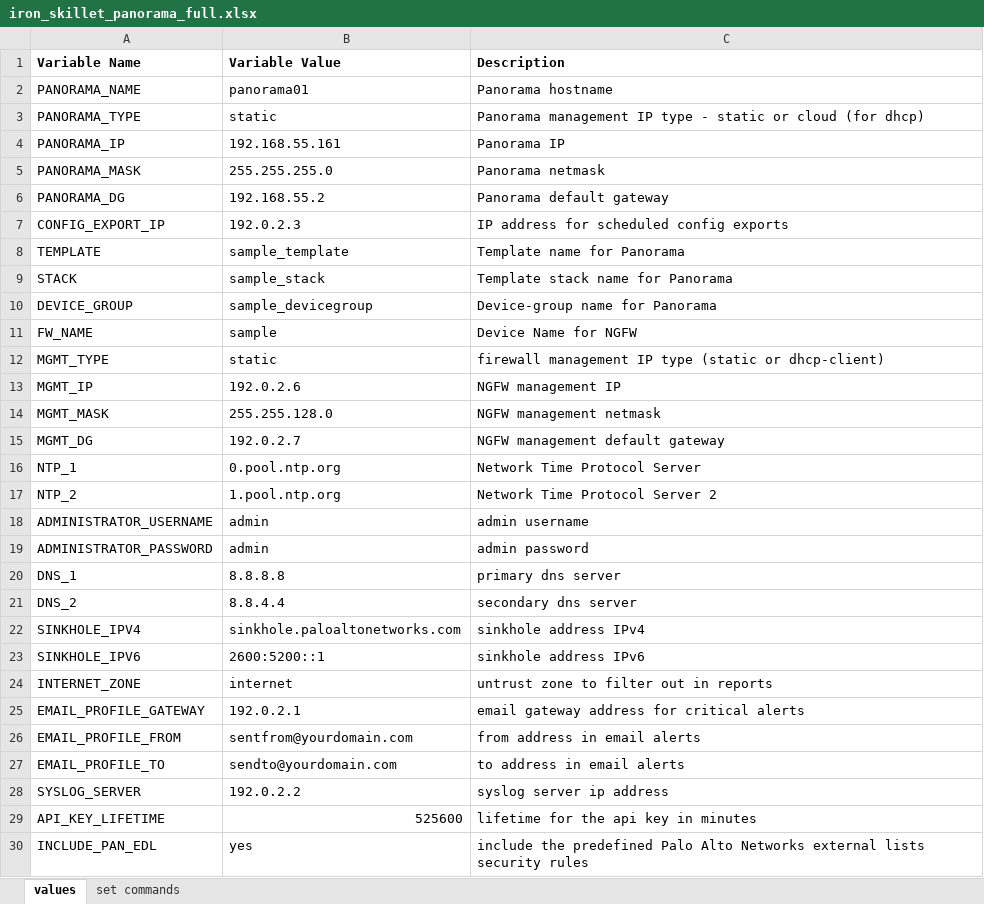
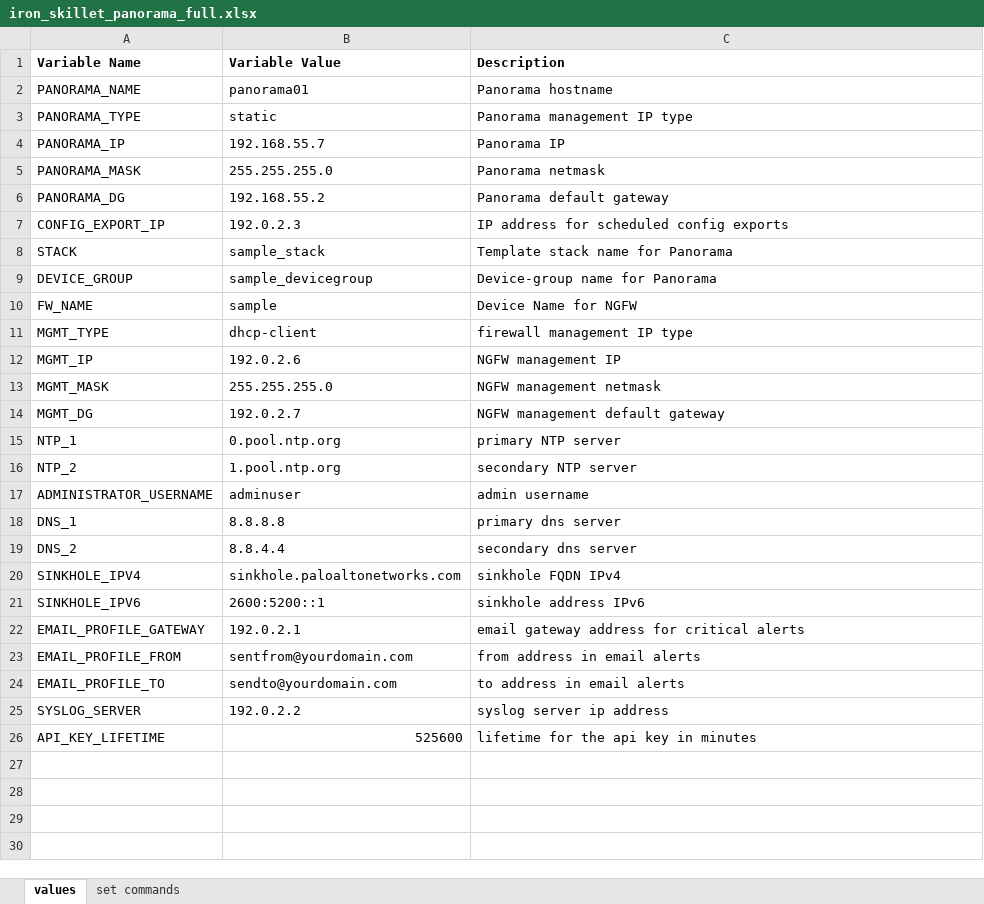
Before and after one commit to PaloAltoNetworks/iron-skillet, an Excel workbook: templates/panorama/set_commands/iron_skillet_panorama_full.xlsx, sheet values, drawn as a sheet; values as stored, in another font and other column widths than the file's, no borders; removed rows and columns are numbered as before the commit, all else as after; the diff names each change by its address in the sheet, - before the commit and + after, or states it on an @@ line.

Commit message:
set commands for panorama

```diff
--- a/templates/panorama/set_commands/iron_skillet_panorama_full.xlsx (sheet values)
+++ b/templates/panorama/set_commands/iron_skillet_panorama_full.xlsx (sheet values)
-C3 (Description): Panorama management IP type - static or cloud (for dhcp)
+C3 (Description): Panorama management IP type
-B4 (Variable Value): 192.168.55.161
+B4 (Variable Value): 192.168.55.7
-row 8: TEMPLATE | sample_template | Template name for Panorama
-B11 (Variable Value): static
+B11 (Variable Value): dhcp-client
-C11 (Description): firewall management IP type (static or dhcp-client)
+C11 (Description): firewall management IP type
-B13 (Variable Value): 255.255.128.0
+B13 (Variable Value): 255.255.255.0
-C15 (Description): Network Time Protocol Server
+C15 (Description): primary NTP server
-C16 (Description): Network Time Protocol Server 2
+C16 (Description): secondary NTP server
-B17 (Variable Value): admin
+B17 (Variable Value): adminuser
-row 19: ADMINISTRATOR_PASSWORD | admin | admin password
-C20 (Description): sinkhole address IPv4
+C20 (Description): sinkhole FQDN IPv4
-row 24: INTERNET_ZONE | internet | untrust zone to filter out in reports
-row 30: INCLUDE_PAN_EDL | yes | include the predefined Palo Alto Networks external lists security rules
```
Also changed, not shown: sheet set commands, formulas that keep their value, templates/panos/set_commands/iron_skillet_panos_full.xlsx, 20 other files.
